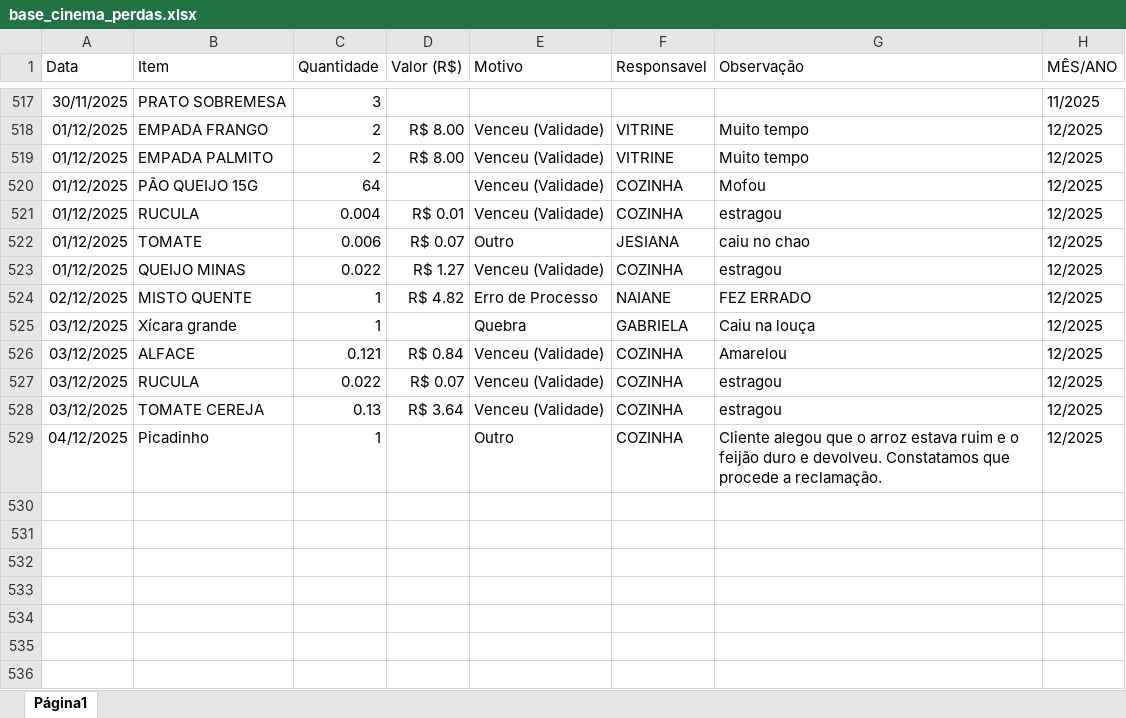
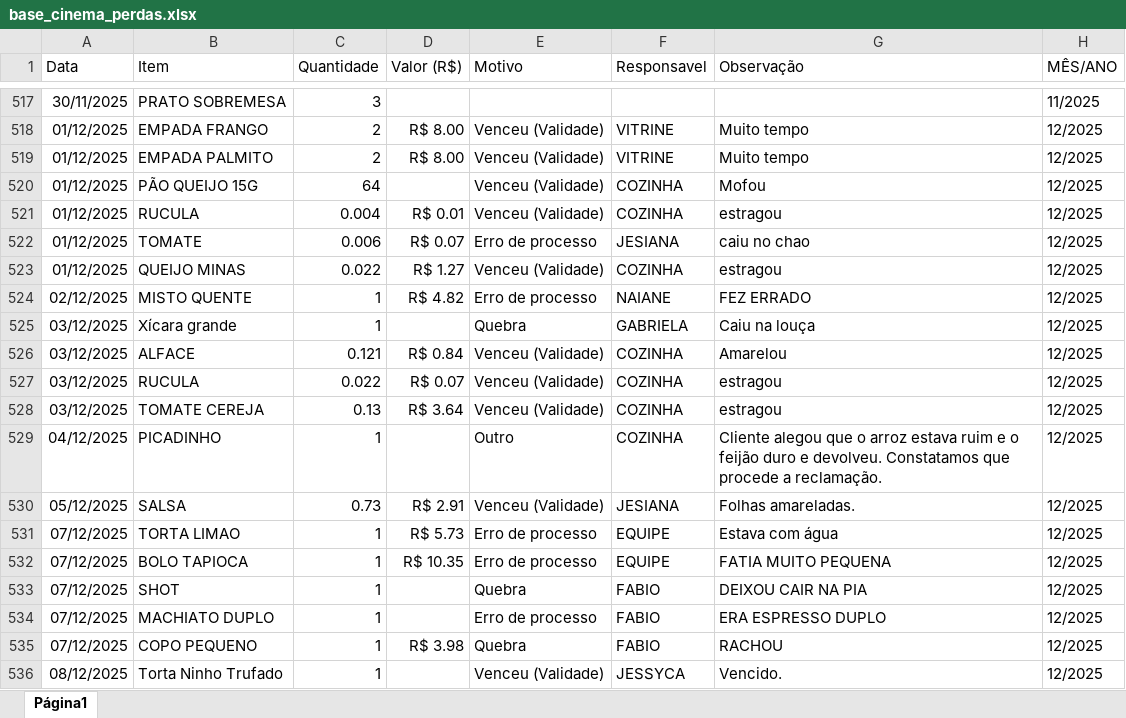
Before and after one commit to alexpereira82log-ui/scada_cafe, an Excel workbook: base_cinema_perdas.xlsx, sheet Página1, drawn as a sheet; only a part is shown, gaps mark what is left out; values as stored, in another font and other column widths than the file's, no borders; charts and pictures not drawn; the diff names each change by its address in the sheet, - before the commit and + after, or states it on an @@ line.

Commit message:
feature: atualização de bases

```diff
--- a/base_cinema_perdas.xlsx (sheet Página1)
+++ b/base_cinema_perdas.xlsx (sheet Página1)
-E522 (Motivo): Outro
+E522 (Motivo): Erro de processo
-E524 (Motivo): Erro de Processo
+E524 (Motivo): Erro de processo
-B529 (Item): Picadinho
+B529 (Item): PICADINHO
+row 530: 05/12/2025 | SALSA | 0.73 | R$ 2.91 | Venceu (Validade) | JESIANA | Folhas amareladas. | 12/2025
+row 531: 07/12/2025 | TORTA LIMAO | 1 | R$ 5.73 | Erro de processo | EQUIPE | Estava com água | 12/2025
+row 532: 07/12/2025 | BOLO TAPIOCA | 1 | R$ 10.35 | Erro de processo | EQUIPE | FATIA MUITO PEQUENA | 12/2025
+row 533: 07/12/2025 | SHOT | 1 |  | Quebra | FABIO | DEIXOU CAIR NA PIA | 12/2025
+row 534: 07/12/2025 | MACHIATO DUPLO | 1 |  | Erro de processo | FABIO | ERA ESPRESSO DUPLO | 12/2025
+row 535: 07/12/2025 | COPO PEQUENO | 1 | R$ 3.98 | Quebra | FABIO | RACHOU | 12/2025
+row 536: 08/12/2025 | Torta Ninho Trufado | 1 |  | Venceu (Validade) | JESSYCA | Vencido. | 12/2025
```
Also changed, not shown: base_cinema.xlsx.
